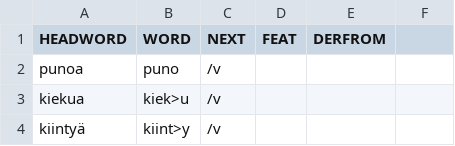
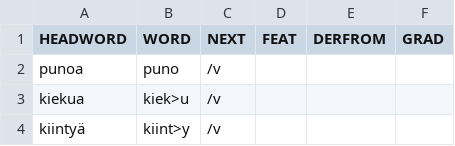
Before and after one commit to CSCfi/Kielipankki-ofitwol, a CSV file: verb.words.csv, drawn as a sheet; only a part is shown; the diff names each change by its address in the sheet, - before the commit and + after, or states it on an @@ line.

```diff
--- a/verb.words.csv
+++ b/verb.words.csv
-F1: (empty)
+F1: GRAD
```
Also changed, not shown: 4 other files.
